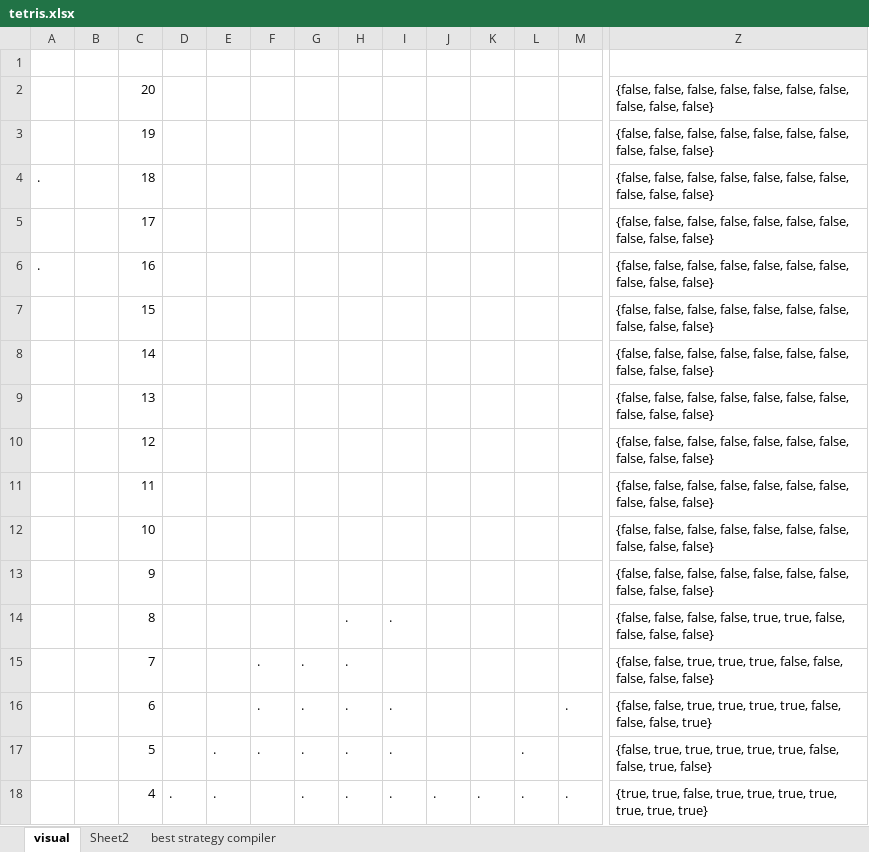
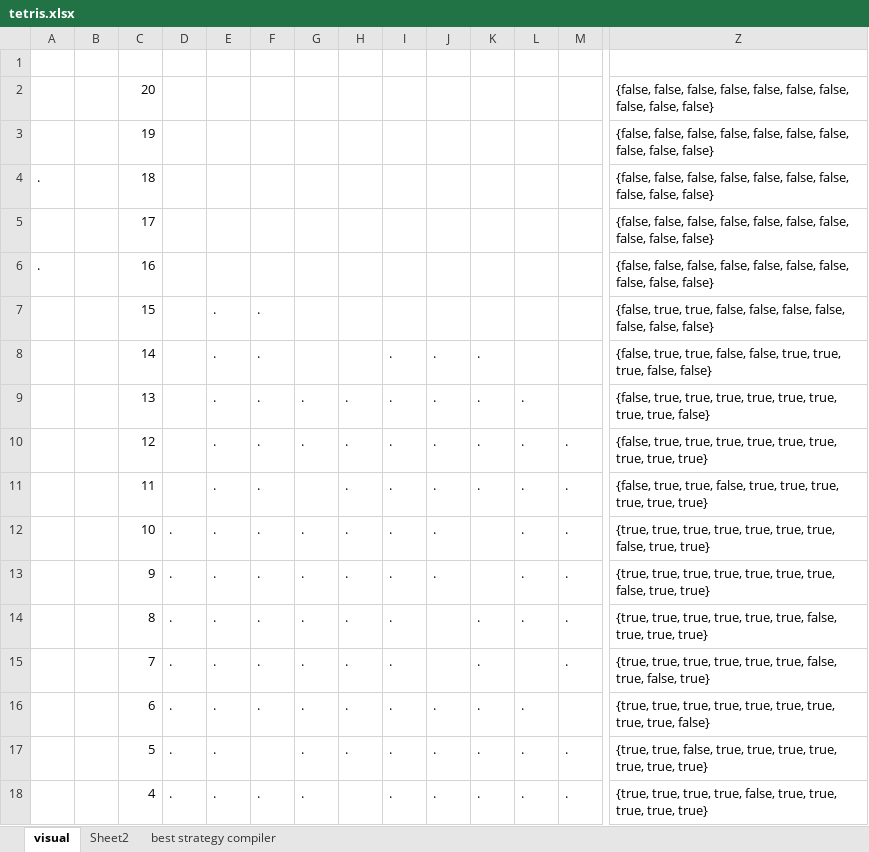
Before and after one commit to kezlya/opit2, an Excel workbook: analitics/tetris.xlsx, sheet visual, drawn as a sheet; only a part is shown, gaps mark what is left out; values as stored, in another font and other column widths than the file's, no cell formats; the diff covers the shown part only; the diff names each change by its address in the sheet, - before the commit and + after, or states it on an @@ line.

```diff
--- a/analitics/tetris.xlsx (sheet visual)
+++ b/analitics/tetris.xlsx (sheet visual)
-E7:E16: (empty)
+E7:E16: .
-F7:F14: (empty)
+F7:F14: .
-Z7: {false, false, false, false, false,…
+Z7: {false, true, true, false, false,…
-I8:I13: (empty)
+I8:I13: .
-J8:J13: (empty)
+J8:J13: .
-K8:K11: (empty)
+K8:K11: .
-Z8: {false, false, false, false, false, false, false, false, false, false}
+Z8: {false, true, true, false, false, true, true, true, false, false}
-G9:G10: (empty)
+G9:G10: .
-H9:H13: (empty)
+H9:H13: .
-L9:L14: (empty)
+L9:L14: .
-Z9: {false, false, false, false, false, false, false, false, false, false}
+Z9: {false, true, true, true, true, true, true, true, true, false}
-M10:M15: (empty)
+M10:M15: .
-Z10: {false, false, false, false, false, false, false, false, false, false}
+Z10: {false, true, true, true, true, true, true, true, true, true}
-Z11: {false, false, false, false, false, false, false, false, false, false}
+Z11: {false, true, true, false, true, true, true, true, true, true}
-D12:D17: (empty)
+D12:D17: .
-G12:G14: (empty)
+G12:G14: .
-Z12:Z13: {false, false, false, false, false, false, false, false, false, false}
+Z12:Z13: {true, true, true, true, true, true, true, false, true, true}
-K14:K17: (empty)
+K14:K17: .
-Z14: {false, false, false, false, true, true, false, false, false, false}
+Z14: {true, true, true, true, true, true, false, true, true, true}
-I15: (empty)
+I15: .
-Z15: {false, false, true, true, true, false, false, false, false, false}
+Z15: {true, true, true, true, true, true, false, true, false, true}
-J16:J17: (empty)
+J16:J17: .
-L16: (empty)
+L16: .
-M16: .
+M16: (empty)
-Z16: {false, false, true, true, true, true, false, false, false, true}
+Z16: {true, true, true, true, true, true, true, true, true, false}
-F17: .
+F17: (empty)
-M17: (empty)
+M17: .
-Z17: {false, true, true, true, true, true, false, false, true, false}
+Z17: {true, true, false, true, true, true, true, true, true, true}
-F18: (empty)
+F18: .
-H18: .
+H18: (empty)
-Z18: {true, true, false, true, true, true, true,…
+Z18: {true, true, true, true, false, true, true,…
```
Also changed, not shown: 10 edited cells elsewhere in this sheet, cell formats, hidden cells, analitics/BetterStatistics.xlsx, 6 other files.
